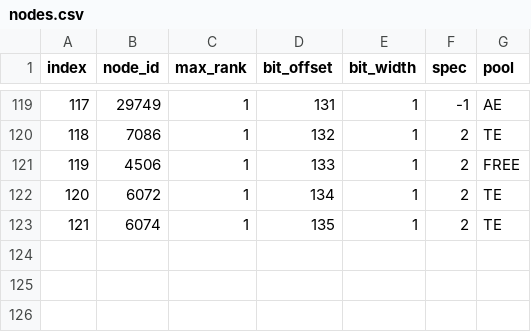
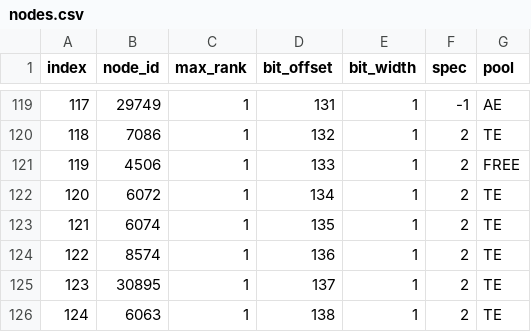
Before and after one commit to wowshub/AzerothCore-wotlk-with-PlayerBots-NPCBots, a CSV file: data/reborn-checkpoints/witchdoctor/nodes.csv, drawn as a sheet; only a part is shown, gaps mark what is left out.

Commit message:
feat(witchdoctor): release tested glaive talents and spirit orbs (WD146-147B)

```diff
--- a/data/reborn-checkpoints/witchdoctor/nodes.csv
+++ b/data/reborn-checkpoints/witchdoctor/nodes.csv
@@ -123 +123,4 @@ index,node_id,max_rank,bit_offset,bit_width,spec,pool
 121,6074,1,135,1,2,TE
+122,8574,1,136,1,2,TE
+123,30895,1,137,1,2,TE
+124,6063,1,138,1,2,TE
```
Also changed, not shown: 30 other files.
